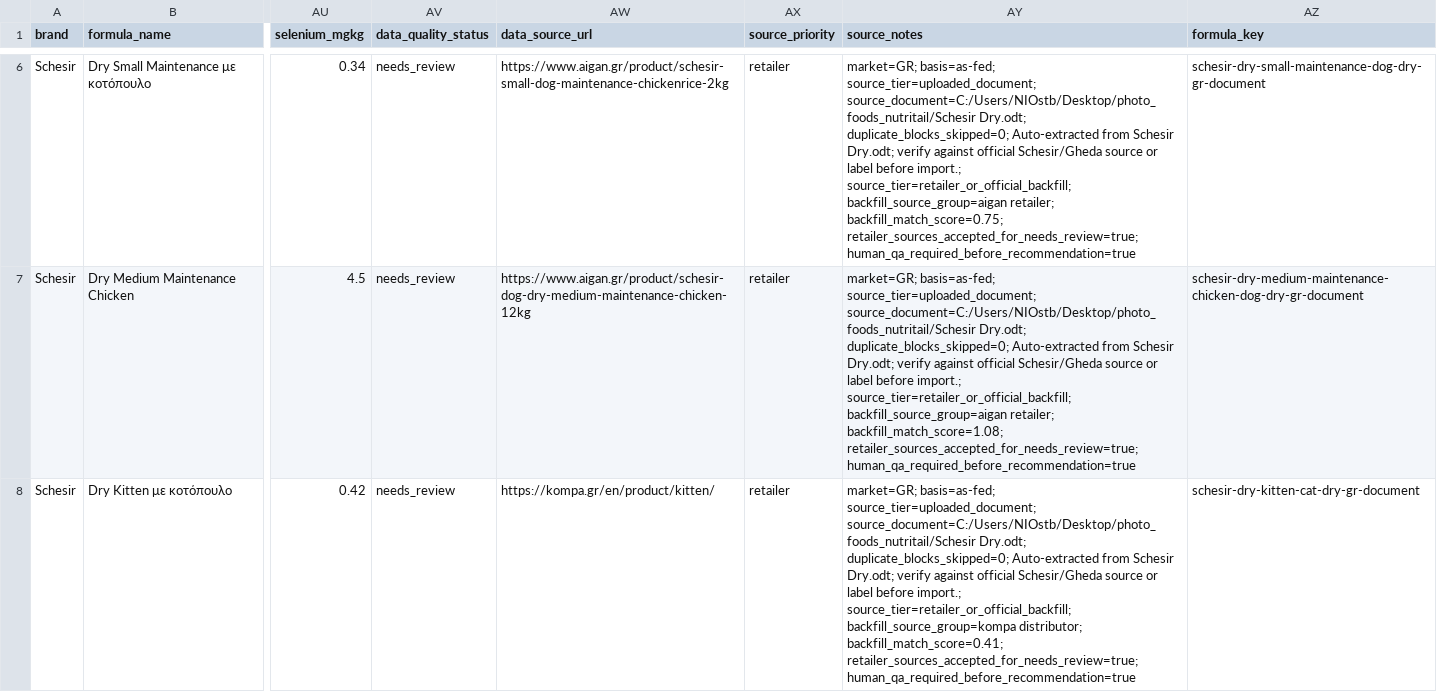
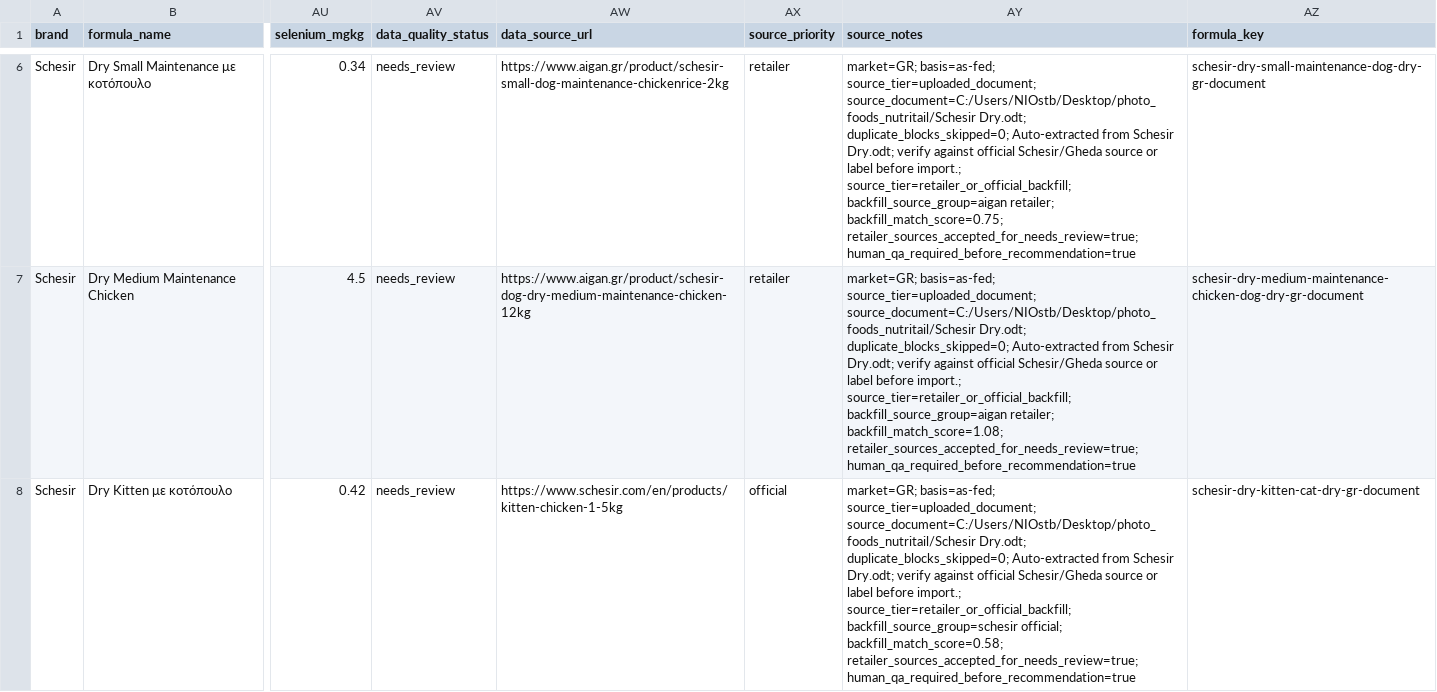
Before and after one commit to EmmMall92/nutritail-ai, a CSV file: data/imports/retailer_source_backfill_v2.csv, drawn as a sheet; only a part is shown, gaps mark what is left out; the diff covers the shown part only; the diff names each change by its address in the sheet, - before the commit and + after, or states it on an @@ line.

```diff
--- a/data/imports/retailer_source_backfill_v2.csv
+++ b/data/imports/retailer_source_backfill_v2.csv
-AW8 (data_source_url): https://kompa.gr/en/product/kitten/
+AW8 (data_source_url): https://www.schesir.com/en/products/kitten-chicken-1-5kg
-AX8 (source_priority): retailer
+AX8 (source_priority): official
-AY8 (source_notes): …import.; source_tier=retailer_or_official_backfill; backfill_source_group=kompa distributor; backfill_match_score=0.41; retailer_sources_accepted_for_needs_review=true; human_qa_required_before_recommendation=true
+AY8 (source_notes): …import.; source_tier=retailer_or_official_backfill; backfill_source_group=schesir official; backfill_match_score=0.58; retailer_sources_accepted_for_needs_review=true; human_qa_required_before_recommendation=true
```
Also changed, not shown: 1 added row and 1 edited cell elsewhere in this file, data/review/food_v2_import_candidate_queue.csv, data/review/retailer_source_backfill_review.csv, 7 other files.
